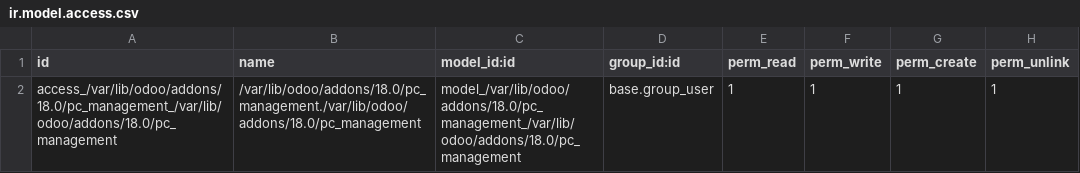
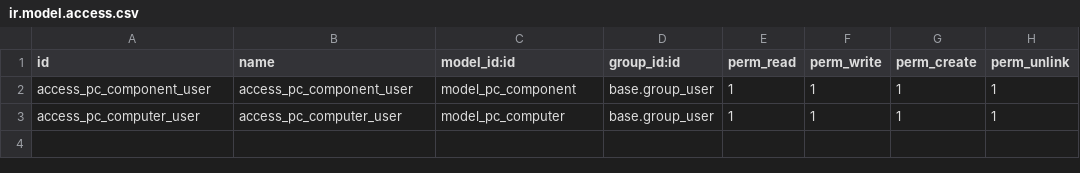
Before and after one commit to harold1094/pc_management, a CSV file: security/ir.model.access.csv, drawn as a sheet.

```diff
--- a/security/ir.model.access.csv
+++ b/security/ir.model.access.csv
@@ -1,2 +1,3 @@
 id,name,model_id:id,group_id:id,perm_read,perm_write,perm_create,perm_unlink
-access_/var/lib/odoo/addons/18.0/pc_management_/var/lib/odoo/addons/18.0/pc_management,/var/lib/odoo/addons/18.0/pc_management./var/lib/odoo/addons/18.0/pc_management,model_/var/lib/odoo/addons/18.0/pc_management_/var/lib/odoo/addons/18.0/pc_management,base.group_user,1,1,1,1
+access_pc_component_user,access_pc_component_user,model_pc_component,base.group_user,1,1,1,1
+access_pc_computer_user,access_pc_computer_user,model_pc_computer,base.group_user,1,1,1,1
```
Also changed, not shown: 7 other files.
